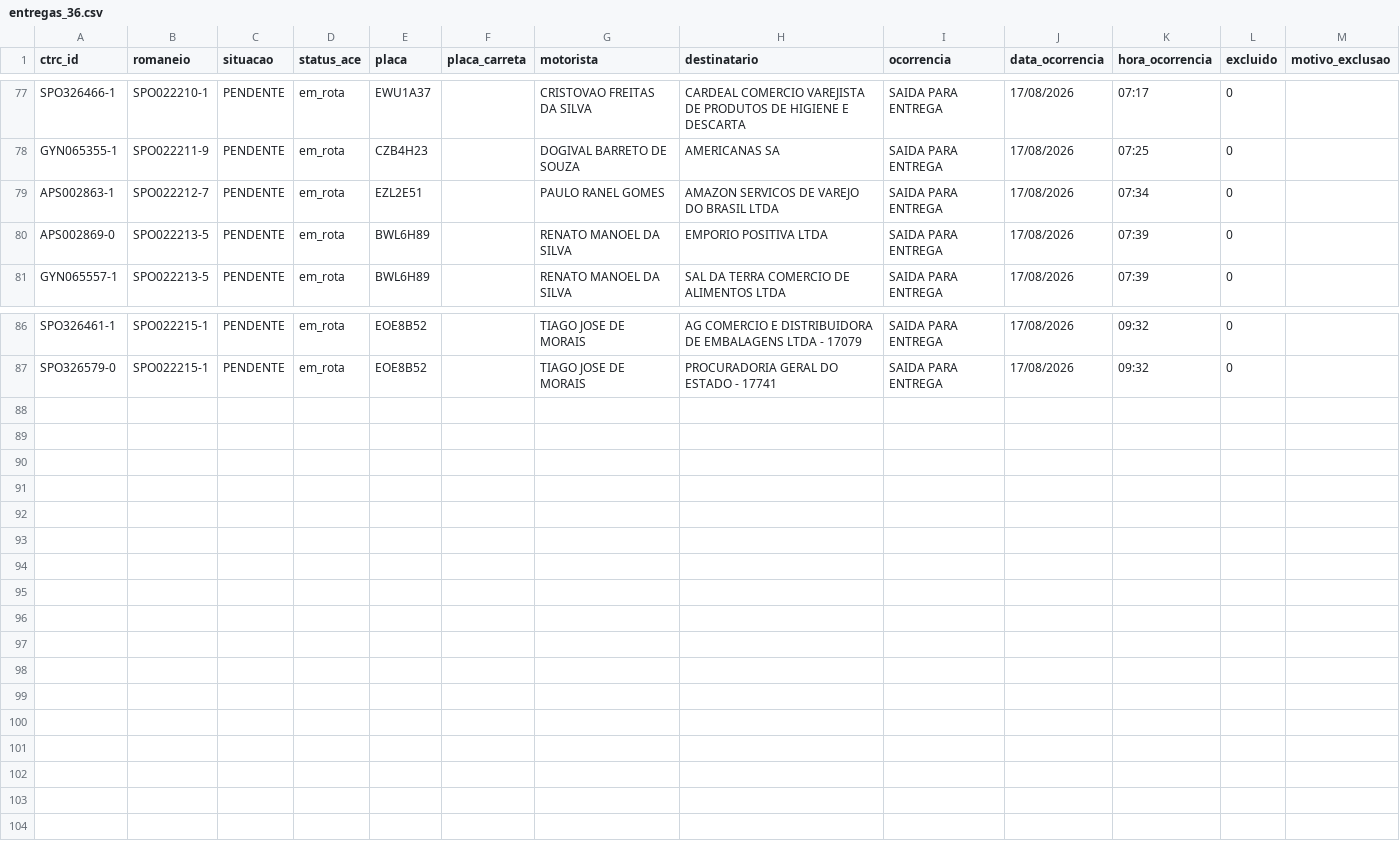
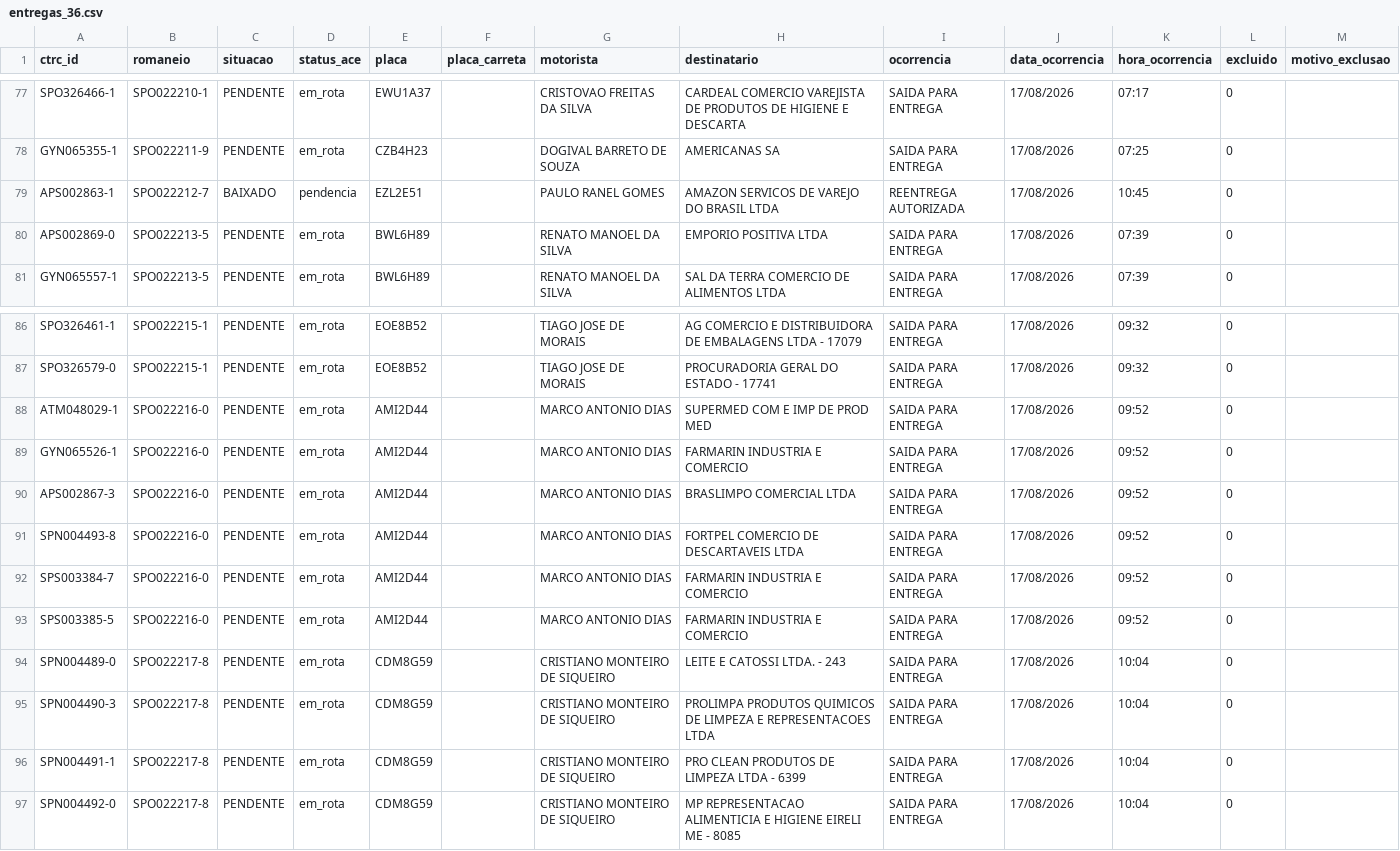
Before and after one commit to binhotransportes15/coletas-ace, a CSV file: dashboard/data/entregas_36.csv, drawn as a sheet; only a part is shown, gaps mark what is left out.

```diff
--- a/dashboard/data/entregas_36.csv
+++ b/dashboard/data/entregas_36.csv
@@ -78,3 +78,3 @@ SPO326466-1,SPO022210-1,PENDENTE,em_rota,EWU1A37,,CRISTOVAO FREITAS DA SILVA,CAR
 GYN065355-1,SPO022211-9,PENDENTE,em_rota,CZB4H23,,DOGIVAL BARRETO DE SOUZA,AMERICANAS SA,SAIDA PARA ENTREGA,17/08/2026,07:25,0,
-APS002863-1,SPO022212-7,PENDENTE,em_rota,EZL2E51,,PAULO RANEL GOMES,AMAZON SERVICOS DE VAREJO DO BRASIL LTDA,SAIDA PARA ENTREGA,17/08/2026,07:34,0,
+APS002863-1,SPO022212-7,BAIXADO,pendencia,EZL2E51,,PAULO RANEL GOMES,AMAZON SERVICOS DE VAREJO DO BRASIL LTDA,REENTREGA AUTORIZADA,17/08/2026,10:45,0,
 APS002869-0,SPO022213-5,PENDENTE,em_rota,BWL6H89,,RENATO MANOEL DA SILVA,EMPORIO POSITIVA LTDA,SAIDA PARA ENTREGA,17/08/2026,07:39,0,
@@ -87 +87,11 @@ SPO326461-1,SPO022215-1,PENDENTE,em_rota,EOE8B52,,TIAGO JOSE DE MORAIS,AG COMERC
 SPO326579-0,SPO022215-1,PENDENTE,em_rota,EOE8B52,,TIAGO JOSE DE MORAIS,PROCURADORIA GERAL DO ESTADO - 17741,SAIDA PARA ENTREGA,17/08/2026,09:32,0,
+ATM048029-1,SPO022216-0,PENDENTE,em_rota,AMI2D44,,MARCO ANTONIO DIAS,SUPERMED COM E IMP DE PROD MED,SAIDA PARA ENTREGA,17/08/2026,09:52,0,
+GYN065526-1,SPO022216-0,PENDENTE,em_rota,AMI2D44,,MARCO ANTONIO DIAS,FARMARIN INDUSTRIA E COMERCIO,SAIDA PARA ENTREGA,17/08/2026,09:52,0,
+APS002867-3,SPO022216-0,PENDENTE,em_rota,AMI2D44,,MARCO ANTONIO DIAS,BRASLIMPO COMERCIAL LTDA,SAIDA PARA ENTREGA,17/08/2026,09:52,0,
+SPN004493-8,SPO022216-0,PENDENTE,em_rota,AMI2D44,,MARCO ANTONIO DIAS,FORTPEL COMERCIO DE DESCARTAVEIS LTDA,SAIDA PARA ENTREGA,17/08/2026,09:52,0,
+SPS003384-7,SPO022216-0,PENDENTE,em_rota,AMI2D44,,MARCO ANTONIO DIAS,FARMARIN INDUSTRIA E COMERCIO,SAIDA PARA ENTREGA,17/08/2026,09:52,0,
+SPS003385-5,SPO022216-0,PENDENTE,em_rota,AMI2D44,,MARCO ANTONIO DIAS,FARMARIN INDUSTRIA E COMERCIO,SAIDA PARA ENTREGA,17/08/2026,09:52,0,
+SPN004489-0,SPO022217-8,PENDENTE,em_rota,CDM8G59,,CRISTIANO MONTEIRO DE SIQUEIRO,LEITE E CATOSSI LTDA. - 243,SAIDA PARA ENTREGA,17/08/2026,10:04,0,
+SPN004490-3,SPO022217-8,PENDENTE,em_rota,CDM8G59,,CRISTIANO MONTEIRO DE SIQUEIRO,PROLIMPA PRODUTOS QUIMICOS DE LIMPEZA E REPRESENTACOES LTDA,SAIDA PARA ENTREGA,17/08/2026,10:04,0,
+SPN004491-1,SPO022217-8,PENDENTE,em_rota,CDM8G59,,CRISTIANO MONTEIRO DE SIQUEIRO,PRO CLEAN PRODUTOS DE LIMPEZA LTDA - 6399,SAIDA PARA ENTREGA,17/08/2026,10:04,0,
+SPN004492-0,SPO022217-8,PENDENTE,em_rota,CDM8G59,,CRISTIANO MONTEIRO DE SIQUEIRO,MP REPRESENTACAO ALIMENTICIA E HIGIENE EIRELI ME - 8085,SAIDA PARA ENTREGA,17/08/2026,10:04,0,
```
Also changed, not shown: dashboard/data/romaneios_36.csv, 11 other files.
